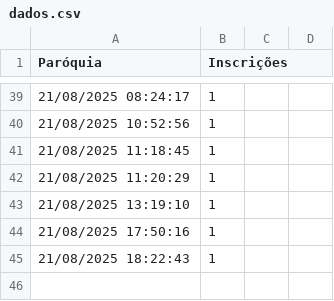
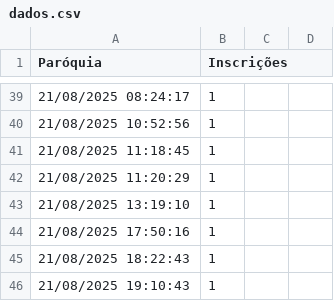
Before and after one commit to Emerson1993RC/contador-pascom-2025, a CSV file: dados.csv, drawn as a sheet; only a part is shown, gaps mark what is left out; the diff names each change by its address in the sheet, - before the commit and + after, or states it on an @@ line.

```diff
--- a/dados.csv
+++ b/dados.csv
+row 46: 21/08/2025 19:10:43 | 1
```
